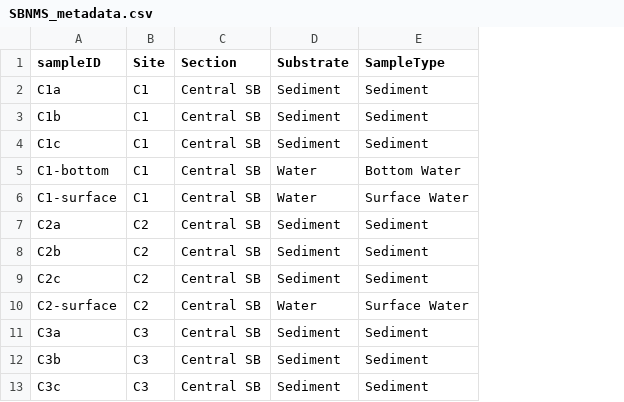
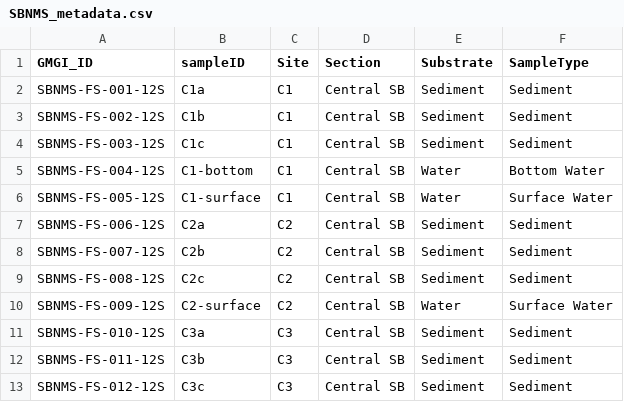
Before and after one commit to GMGI-Fisheries/resources, a CSV file: docs/eDNA 12S metab/example_input/SBNMS_metadata.csv, drawn as a sheet; only a part is shown; the diff names each change by its address in the sheet, - before the commit and + after, or states it on an @@ line.

```diff
--- a/docs/eDNA 12S metab/example_input/SBNMS_metadata.csv
+++ b/docs/eDNA 12S metab/example_input/SBNMS_metadata.csv
+column A (GMGI_ID), rows 2-13: SBNMS-FS-001-12S | SBNMS-FS-002-12S | SBNMS-FS-003-12S | SBNMS-FS-004-12S | SBNMS-FS-005-12S | SBNMS-FS-006-12S | SBNMS-FS-007-12S | SBNMS-FS-008-12S | SBNMS-FS-009-12S | SBNMS-FS-010-12S | SBNMS-FS-011-12S | SBNMS-FS-012-12S
```
Also changed, not shown: docs/eDNA 12S metab/example_input/Basespace_reads_example.csv, 12 other files.
